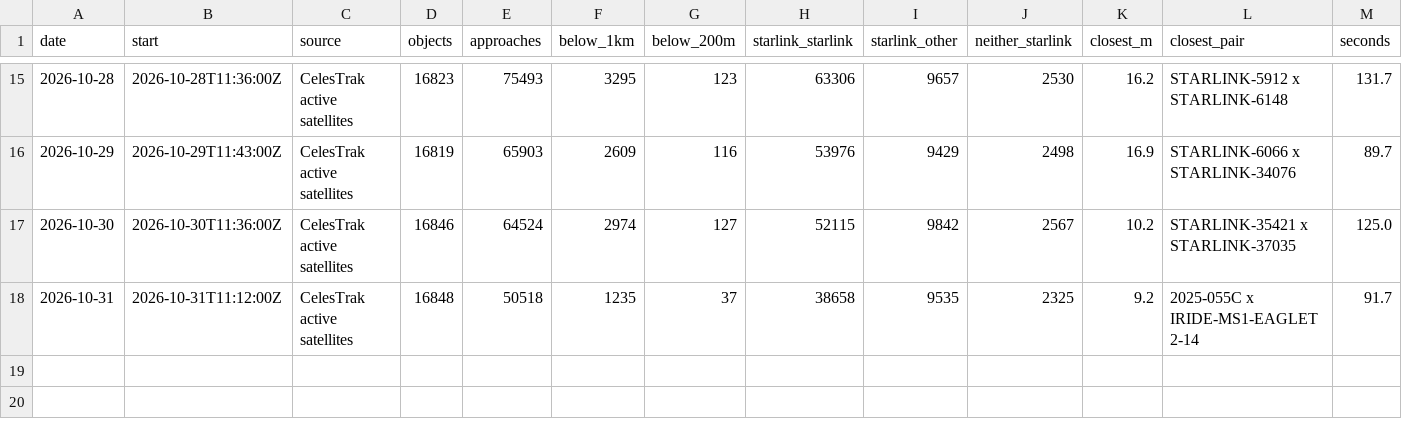
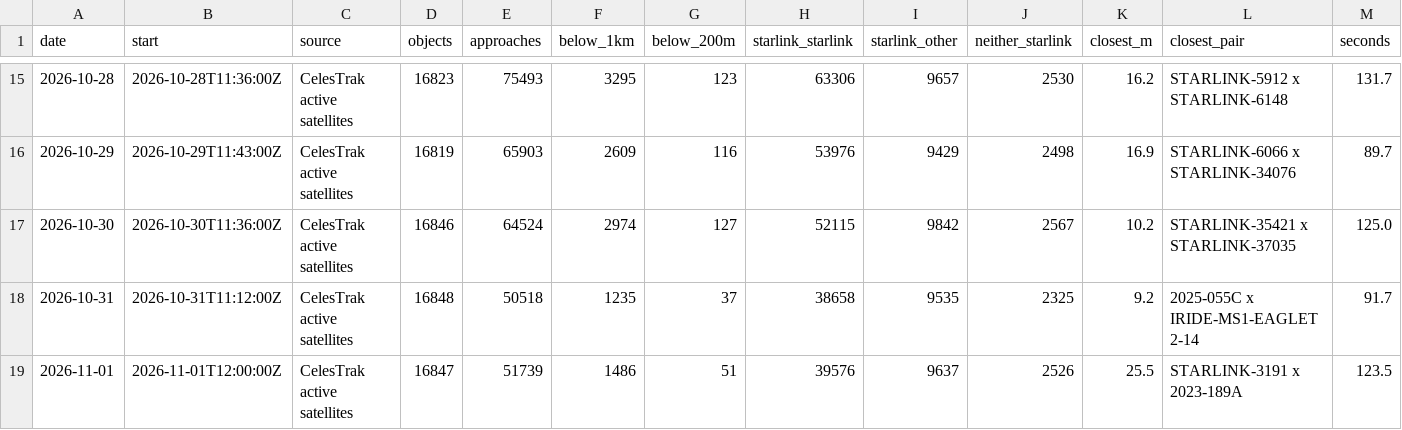
Before and after one commit to Shakhtar-Sankur/kessler, a CSV file: daily/history.csv, drawn as a sheet; only a part is shown, gaps mark what is left out.

Commit message:
Daily screening 2026-11-01

```diff
--- a/daily/history.csv
+++ b/daily/history.csv
@@ -18 +18,2 @@ date,start,source,objects,approaches,below_1km,below_200m,starlink_starlink,star
 2026-10-31,2026-10-31T11:12:00Z,CelesTrak active satellites,16848,50518,1235,37,38658,9535,2325,9.2,2025-055C x IRIDE-MS1-EAGLET 2-14,91.7
+2026-11-01,2026-11-01T12:00:00Z,CelesTrak active satellites,16847,51739,1486,51,39576,9637,2526,25.5,STARLINK-3191 x 2023-189A,123.5
```
Also changed, not shown: 1 other file.
